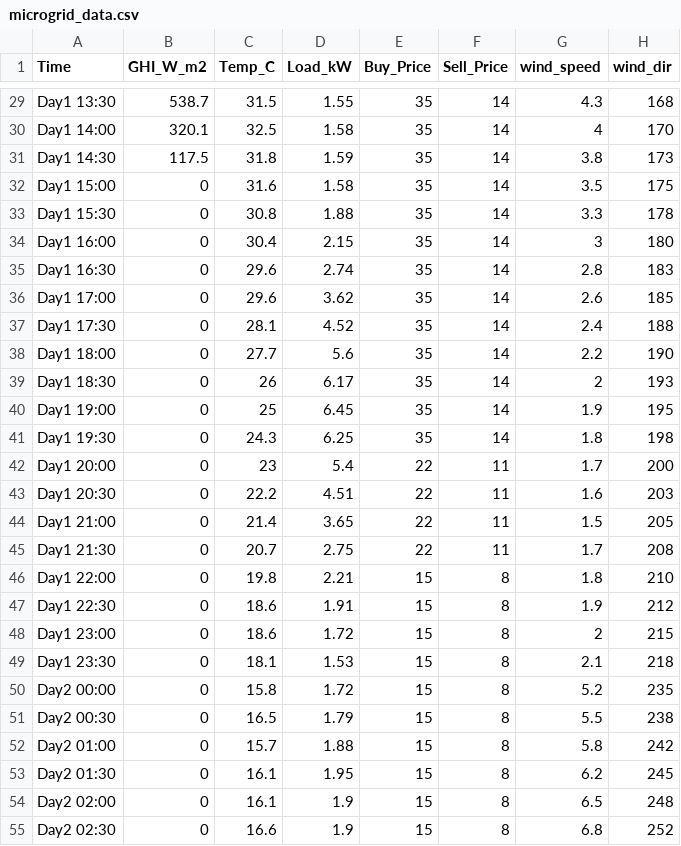
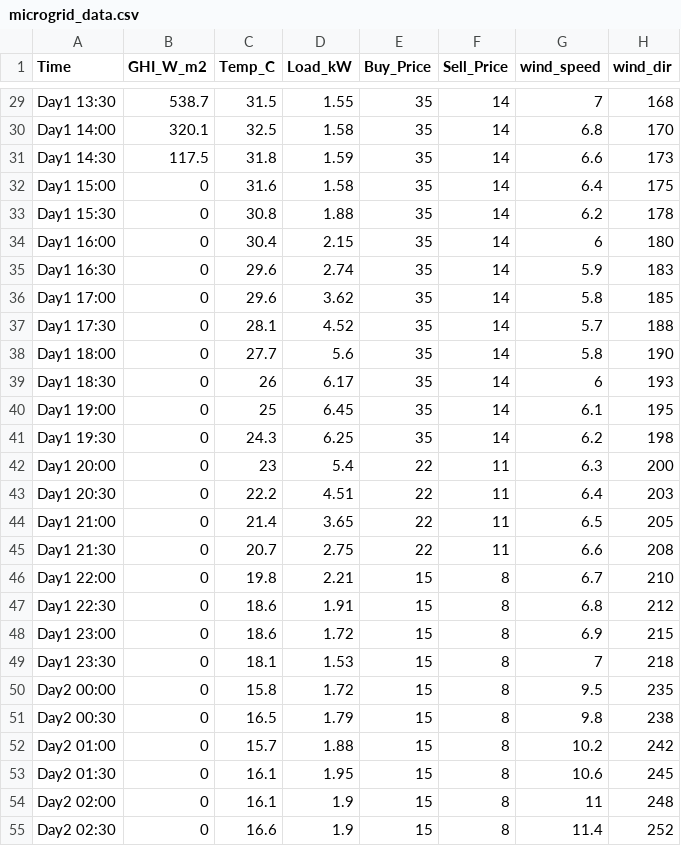
Before and after one commit to AmitUniyaL632/scheduling_MPC, a CSV file: microgrid_data.csv, drawn as a sheet; only a part is shown, gaps mark what is left out; the diff covers the shown part only; the diff names each change by its address in the sheet, - before the commit and + after, or states it on an @@ line.

Commit message:
Wind speed changed with wind parameters

```diff
--- a/microgrid_data.csv
+++ b/microgrid_data.csv
-G29 (wind_speed): 4.3
+G29 (wind_speed): 7
-G30 (wind_speed): 4
+G30 (wind_speed): 6.8
-G31 (wind_speed): 3.8
+G31 (wind_speed): 6.6
-G32 (wind_speed): 3.5
+G32 (wind_speed): 6.4
-G33 (wind_speed): 3.3
+G33 (wind_speed): 6.2
-G34 (wind_speed): 3
+G34 (wind_speed): 6
-G35 (wind_speed): 2.8
+G35 (wind_speed): 5.9
-G36 (wind_speed): 2.6
+G36 (wind_speed): 5.8
-G37 (wind_speed): 2.4
+G37 (wind_speed): 5.7
-G38 (wind_speed): 2.2
+G38 (wind_speed): 5.8
-G39 (wind_speed): 2
+G39 (wind_speed): 6
-G40 (wind_speed): 1.9
+G40 (wind_speed): 6.1
-G41 (wind_speed): 1.8
+G41 (wind_speed): 6.2
-G42 (wind_speed): 1.7
+G42 (wind_speed): 6.3
-G43 (wind_speed): 1.6
+G43 (wind_speed): 6.4
-G44 (wind_speed): 1.5
+G44 (wind_speed): 6.5
-G45 (wind_speed): 1.7
+G45 (wind_speed): 6.6
-G46 (wind_speed): 1.8
+G46 (wind_speed): 6.7
-G47 (wind_speed): 1.9
+G47 (wind_speed): 6.8
-G48 (wind_speed): 2
+G48 (wind_speed): 6.9
-G49 (wind_speed): 2.1
+G49 (wind_speed): 7
-G50 (wind_speed): 5.2
+G50 (wind_speed): 9.5
-G51 (wind_speed): 5.5
+G51 (wind_speed): 9.8
-G52 (wind_speed): 5.8
+G52 (wind_speed): 10.2
-G53 (wind_speed): 6.2
+G53 (wind_speed): 10.6
-G54 (wind_speed): 6.5
+G54 (wind_speed): 11
-G55 (wind_speed): 6.8
+G55 (wind_speed): 11.4
```
Also changed, not shown: 73 edited cells elsewhere in this file, 3 other files.
